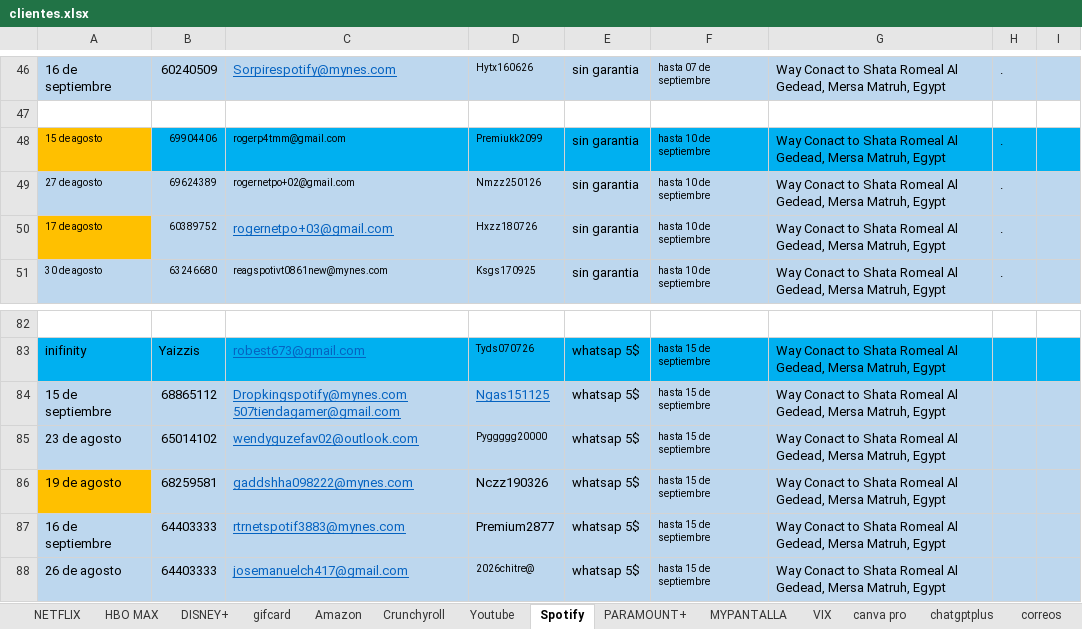
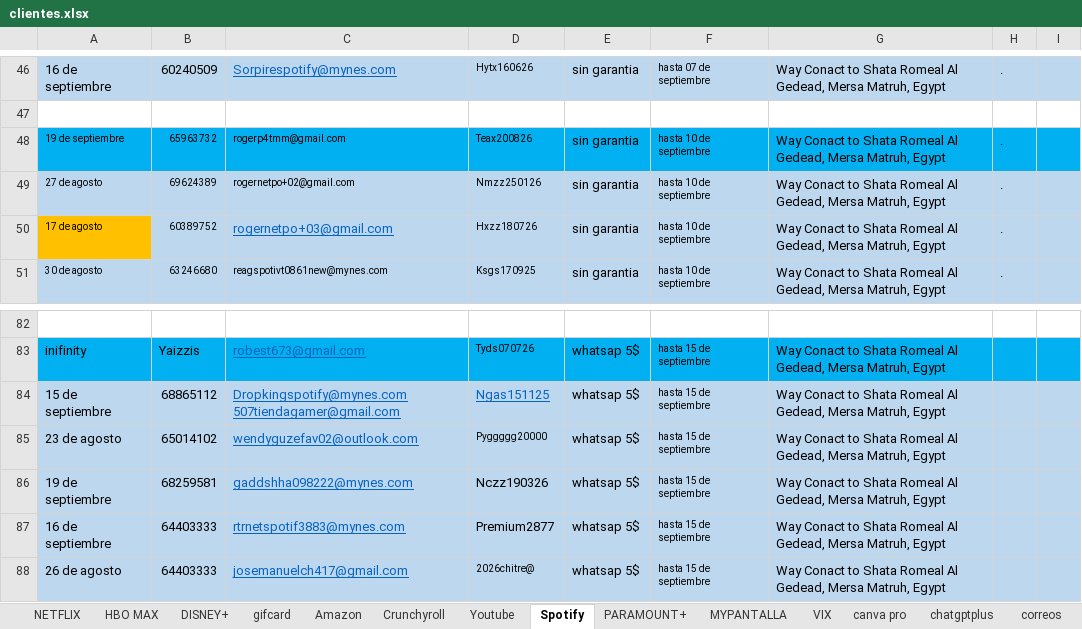
Before and after one commit to andresperea4215-beep/netflix-server, an Excel workbook: clientes.xlsx, sheet Spotify, drawn as a sheet; only a part is shown, gaps mark what is left out; values as stored, in another font and other column widths than the file's, no borders; charts and pictures not drawn; the diff names each change by its address in the sheet, - before the commit and + after, or states it on an @@ line.

```diff
--- a/clientes.xlsx (sheet Spotify)
+++ b/clientes.xlsx (sheet Spotify)
-A48: 15 de agosto
+A48: 19 de septiembre
-A48 fill: #FFC000
+A48 fill: #00B0F0
-B48: 69904406
+B48: 65963732
-D48: Premiukk2099
+D48: Teax200826
-A86: 19 de agosto
+A86: 19 de septiembre
-A86 fill: #FFC000
+A86 fill: #BDD7EE
```
Also changed, not shown: sheet NETFLIX, charts or pictures.
